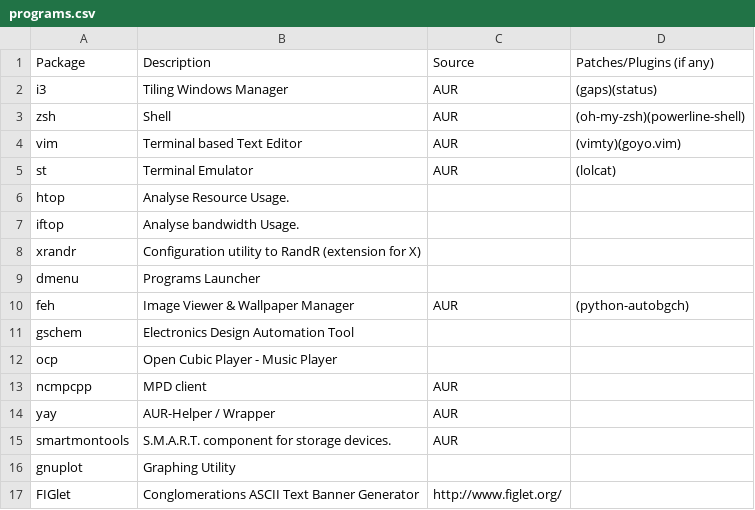
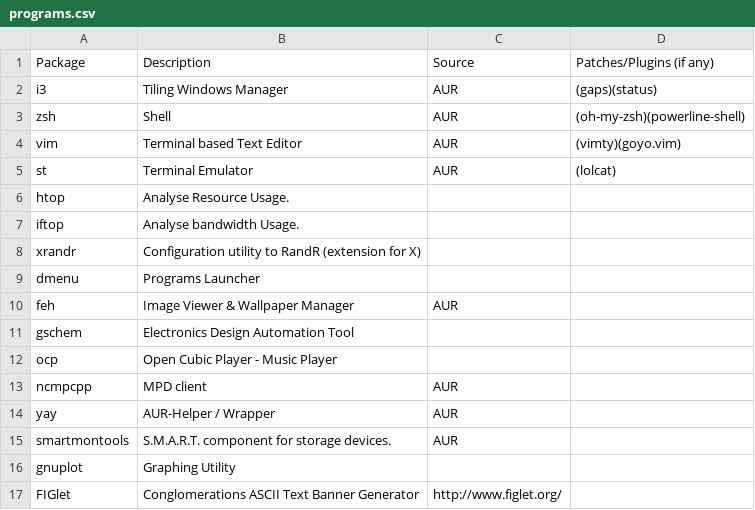
Before and after one commit to pandevim/dotfiles, a CSV file: programs.csv, drawn as a sheet.

Commit message:
Update programs.csv

```diff
--- a/programs.csv
+++ b/programs.csv
@@ -9,3 +9,3 @@ xrandr, "Configuration utility to RandR (extension for X)",,
 dmenu, "Programs Launcher",,
-feh, "Image Viewer & Wallpaper Manager","AUR", (python-autobgch)
+feh, "Image Viewer & Wallpaper Manager","AUR",
 gschem, "Electronics Design Automation Tool",,
```
